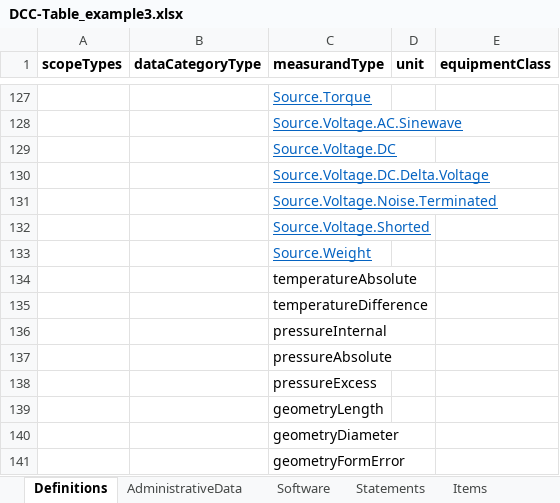
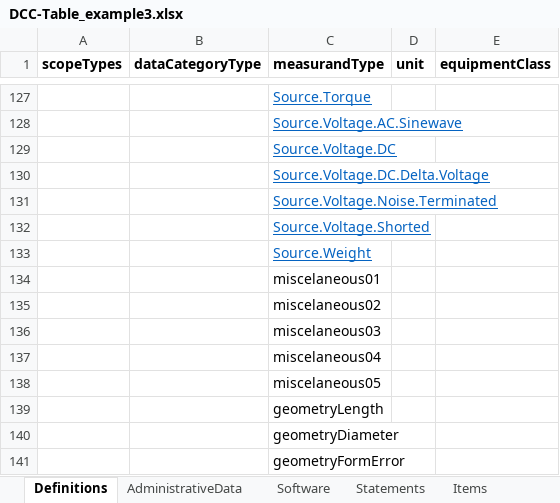
Before and after one commit to TC-IM-1448/DCC-Tables, an Excel workbook: DCC-Table_example3.xlsx, sheet Definitions, drawn as a sheet; only a part is shown, gaps mark what is left out; values as stored, in another font and other column widths than the file's, no borders; the diff names each change by its address in the sheet, - before the commit and + after, or states it on an @@ line.

```diff
--- a/DCC-Table_example3.xlsx (sheet Definitions)
+++ b/DCC-Table_example3.xlsx (sheet Definitions)
-C134 (measurandType): temperatureAbsolute
+C134 (measurandType): miscelaneous01
-C135 (measurandType): temperatureDifference
+C135 (measurandType): miscelaneous02
-C136 (measurandType): pressureInternal
+C136 (measurandType): miscelaneous03
-C137 (measurandType): pressureAbsolute
+C137 (measurandType): miscelaneous04
-C138 (measurandType): pressureExcess
+C138 (measurandType): miscelaneous05
```
Also changed, not shown: sheet AdministrativeData, sheet Table2, sheet Statements, 4 other files.
